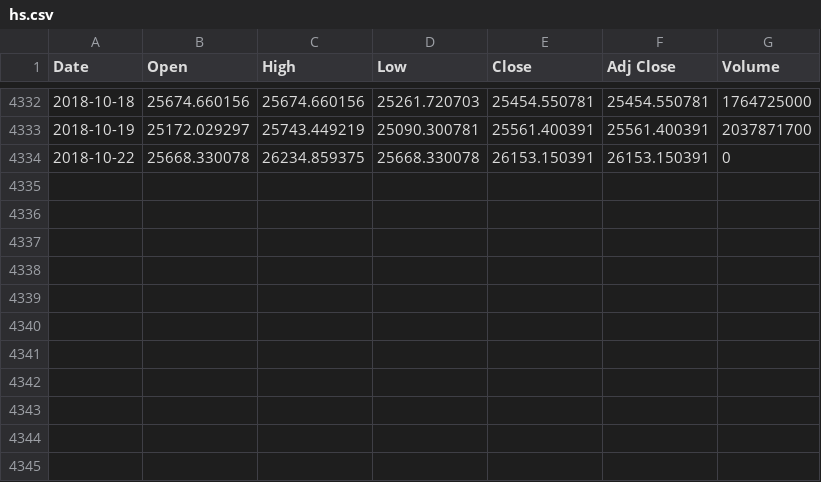
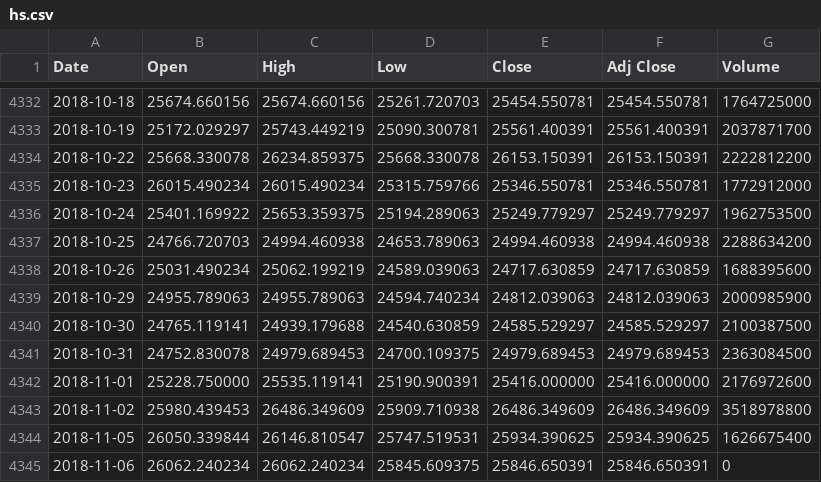
Before and after one commit to liangoy/bphs, a CSV file: data/hs.csv, drawn as a sheet; only a part is shown, gaps mark what is left out.

```diff
--- a/data/hs.csv
+++ b/data/hs.csv
@@ -4333,2 +4333,13 @@ Date,Open,High,Low,Close,Adj Close,Volume
 2018-10-19,25172.029297,25743.449219,25090.300781,25561.400391,25561.400391,2037871700
-2018-10-22,25668.330078,26234.859375,25668.330078,26153.150391,26153.150391,0
+2018-10-22,25668.330078,26234.859375,25668.330078,26153.150391,26153.150391,2222812200
+2018-10-23,26015.490234,26015.490234,25315.759766,25346.550781,25346.550781,1772912000
+2018-10-24,25401.169922,25653.359375,25194.289063,25249.779297,25249.779297,1962753500
+2018-10-25,24766.720703,24994.460938,24653.789063,24994.460938,24994.460938,2288634200
+2018-10-26,25031.490234,25062.199219,24589.039063,24717.630859,24717.630859,1688395600
+2018-10-29,24955.789063,24955.789063,24594.740234,24812.039063,24812.039063,2000985900
+2018-10-30,24765.119141,24939.179688,24540.630859,24585.529297,24585.529297,2100387500
+2018-10-31,24752.830078,24979.689453,24700.109375,24979.689453,24979.689453,2363084500
+2018-11-01,25228.750000,25535.119141,25190.900391,25416.000000,25416.000000,2176972600
+2018-11-02,25980.439453,26486.349609,25909.710938,26486.349609,26486.349609,3518978800
+2018-11-05,26050.339844,26146.810547,25747.519531,25934.390625,25934.390625,1626675400
+2018-11-06,26062.240234,26062.240234,25845.609375,25846.650391,25846.650391,0
```
Also changed, not shown: data/ax.csv, data/bp.csv, 5 other files.
